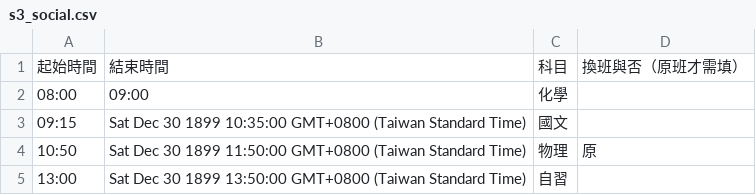
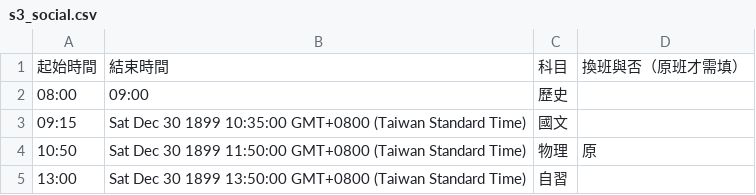
Before and after one commit to sunnyhan0317/examtimer_test, a CSV file: data/s3_social.csv, drawn as a sheet.

Commit message:
auto upload data/s3_social.csv

```diff
--- a/data/s3_social.csv
+++ b/data/s3_social.csv
@@ -1,3 +1,3 @@
 起始時間,結束時間,科目,換班與否（原班才需填）
-08:00,09:00,化學,
+08:00,09:00,歷史,
 09:15,Sat Dec 30 1899 10:35:00 GMT+0800 (Taiwan Standard Time),國文,
```
